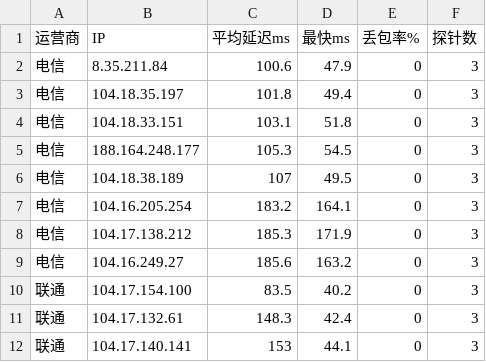
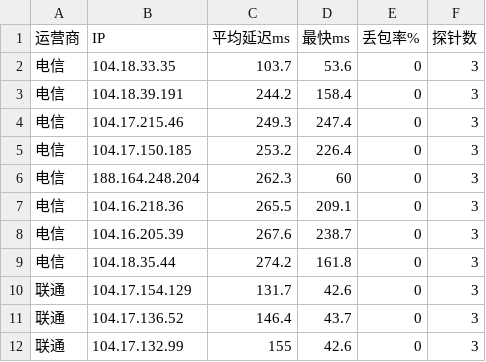
Before and after one commit to K775KK/cfopt, a CSV file: result.csv, drawn as a sheet; only a part is shown; the diff covers the shown part only.

```diff
--- a/result.csv
+++ b/result.csv
@@ -1,12 +1,12 @@
 运营商,IP,平均延迟ms,最快ms,丢包率%,探针数
-电信,8.35.211.84,100.6,47.9,0,3
-电信,104.18.35.197,101.8,49.4,0,3
-电信,104.18.33.151,103.1,51.8,0,3
-电信,188.164.248.177,105.3,54.5,0,3
-电信,104.18.38.189,107,49.5,0,3
-电信,104.16.205.254,183.2,164.1,0,3
-电信,104.17.138.212,185.3,171.9,0,3
-电信,104.16.249.27,185.6,163.2,0,3
-联通,104.17.154.100,83.5,40.2,0,3
-联通,104.17.132.61,148.3,42.4,0,3
-联通,104.17.140.141,153,44.1,0,3
+电信,104.18.33.35,103.7,53.6,0,3
+电信,104.18.39.191,244.2,158.4,0,3
+电信,104.17.215.46,249.3,247.4,0,3
+电信,104.17.150.185,253.2,226.4,0,3
+电信,188.164.248.204,262.3,60,0,3
+电信,104.16.218.36,265.5,209.1,0,3
+电信,104.16.205.39,267.6,238.7,0,3
+电信,104.18.35.44,274.2,161.8,0,3
+联通,104.17.154.129,131.7,42.6,0,3
+联通,104.17.136.52,146.4,43.7,0,3
+联通,104.17.132.99,155,42.6,0,3
```
Also changed, not shown: 1 added row, 1 removed row and 34 edited cells elsewhere in this file, 1 other file.
